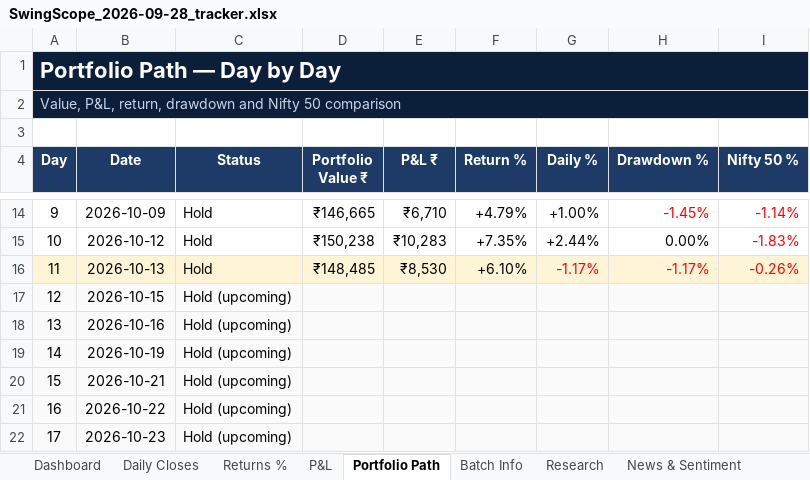
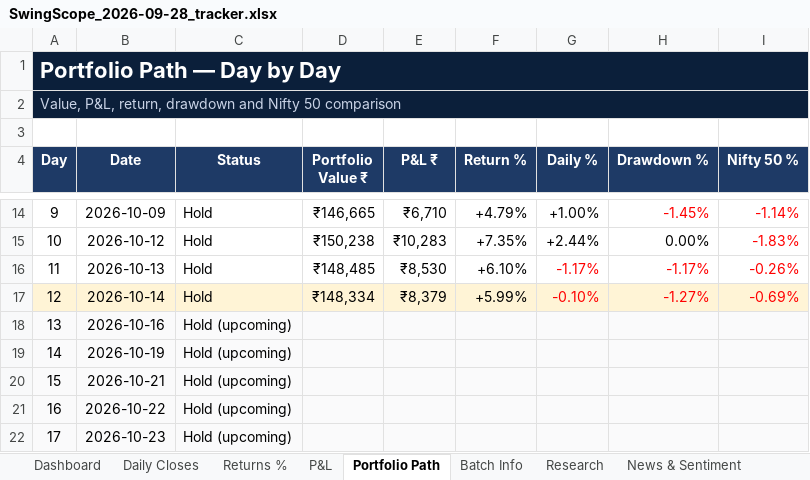
Before and after one commit to compukidsdgp-creator/Swing-Card, an Excel workbook: data/batches/2026-09-28/SwingScope_2026-09-28_tracker.xlsx, sheet Portfolio Path, drawn as a sheet; only a part is shown, gaps mark what is left out; values as stored, in another font and other column widths than the file's, no borders; charts and pictures and conditional formats not drawn; the diff names each change by its address in the sheet, - before the commit and + after, or states it on an @@ line.

Commit message:
Daily update 2026-10-14

```diff
--- a/data/batches/2026-09-28/SwingScope_2026-09-28_tracker.xlsx (sheet Portfolio Path)
+++ b/data/batches/2026-09-28/SwingScope_2026-09-28_tracker.xlsx (sheet Portfolio Path)
-A16:I16 fill: #FFF4D6
+A16:I16 fill: none
-A17:I17 fill: #FAFAFB
+A17:I17 fill: #FFF4D6
-B17 (Date): 2026-10-15
+B17 (Date): 2026-10-14
-C17 (Status): Hold (upcoming)
+C17 (Status): Hold
-D17 (Portfolio Value ₹): (empty)
+D17 (Portfolio Value ₹): ₹148,334
-E17 (P&L ₹): (empty)
+E17 (P&L ₹): ₹8,379
-F17 (Return %): (empty)
+F17 (Return %): +5.99%
-G17 (Daily %): (empty)
+G17 (Daily %): -0.10%
-H17 (Drawdown %): (empty)
+H17 (Drawdown %): -1.27%
-I17 (Nifty 50 %): (empty)
+I17 (Nifty 50 %): -0.69%
```
Also changed, not shown: sheet News & Sentiment, sheet Dashboard, sheet Daily Closes, sheet Research, sheet P&L, sheet Returns %, charts or pictures, 3 other files.
